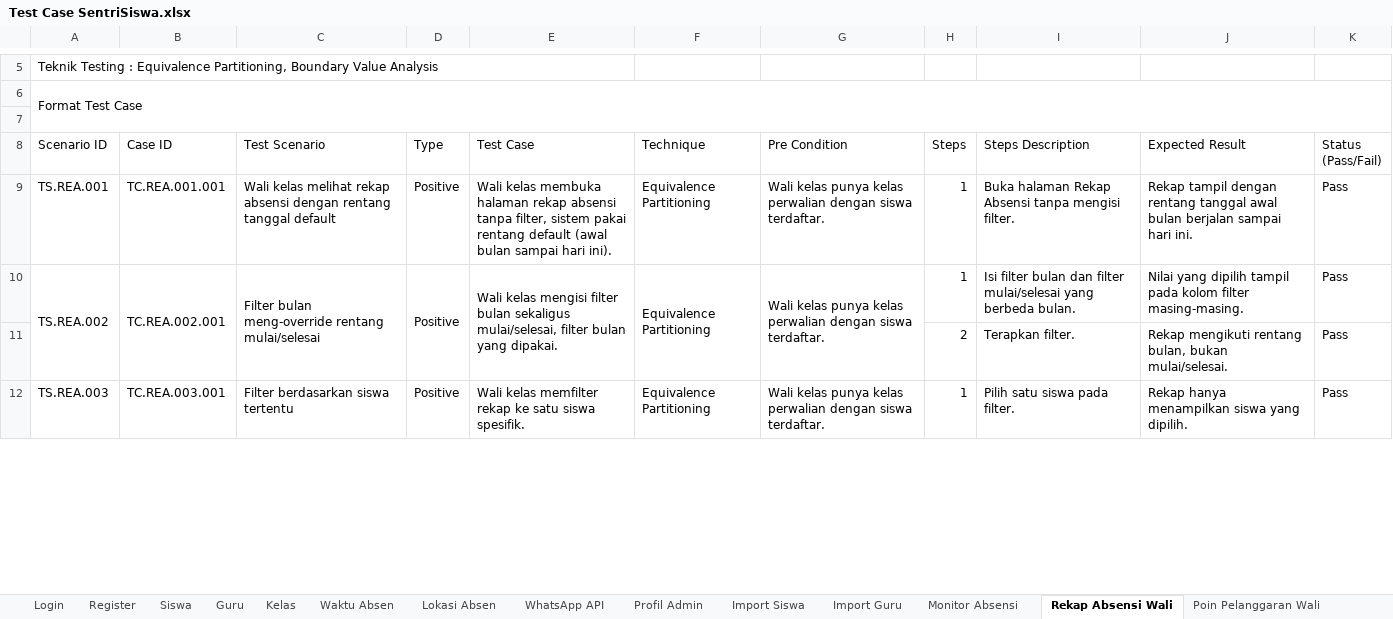
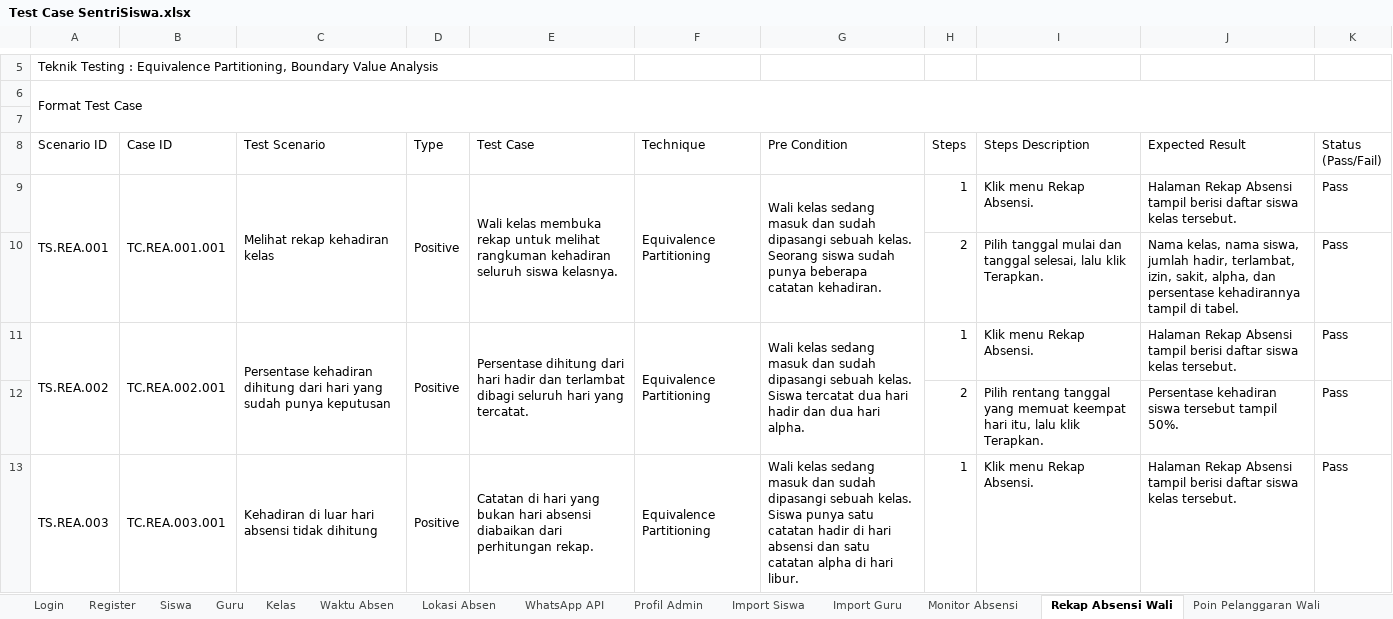
Before and after one commit to mfachriridha/sentriSiswa, an Excel workbook: docs/test_case/Test Case SentriSiswa.xlsx, sheet Rekap Absensi Wali, drawn as a sheet; only a part is shown, gaps mark what is left out; values as stored, in another font and other column widths than the file's, no cell formats; addresses are those after the commit; the diff covers the shown part only; the diff names each change by its address in the sheet, - before the commit and + after, or states it on an @@ line.

```diff
--- a/docs/test_case/Test Case SentriSiswa.xlsx (sheet Rekap Absensi Wali)
+++ b/docs/test_case/Test Case SentriSiswa.xlsx (sheet Rekap Absensi Wali)
+A9:A10 merged
+B9:B10 merged
-C9 (Test Scenario): Wali kelas melihat rekap absensi dengan rentang tanggal default
+C9 (Test Scenario): Melihat rekap kehadiran kelas
+C9:C10 merged
+D9:D10 merged
-E9 (Test Case): …kelas membuka halaman rekap absensi tanpa filter, sistem pakai rentang default (awal bulan sampai hari ini).
+E9 (Test Case): …kelas membuka rekap untuk melihat rangkuman kehadiran seluruh siswa kelasnya.
+E9:E10 merged
+F9:F10 merged
-G9 (Pre Condition): Wali kelas punya kelas perwalian dengan siswa terdaftar.
+G9 (Pre Condition): Wali kelas sedang masuk dan sudah dipasangi sebuah kelas. Seorang siswa sudah punya beberapa catatan kehadiran.
+G9:G10 merged
-I9 (Steps Description): Buka halaman Rekap Absensi tanpa mengisi filter.
+I9 (Steps Description): Klik menu Rekap Absensi.
-J9 (Expected Result): Rekap tampil dengan rentang tanggal awal bulan berjalan sampai hari ini.
+J9 (Expected Result): Halaman Rekap Absensi tampil berisi daftar siswa kelas tersebut.
+row 10:  |  |  |  |  |  |  | 2 | Pilih tanggal mulai dan tanggal selesai, lalu klik Terapkan. | Nama kelas, nama siswa, jumlah hadir, terlambat, izin, sakit, alpha, dan persentase kehadirannya tampil di tabel. | Pass
-C11 (Test Scenario): Filter bulan meng-override rentang mulai/selesai
+C11 (Test Scenario): Persentase kehadiran dihitung dari hari yang sudah punya keputusan
-E11 (Test Case): Wali kelas mengisi filter bulan sekaligus mulai/selesai, filter bulan yang dipakai.
+E11 (Test Case): Persentase dihitung dari hari hadir dan terlambat dibagi seluruh hari yang tercatat.
-G11 (Pre Condition): Wali kelas punya kelas perwalian dengan siswa terdaftar.
+G11 (Pre Condition): Wali kelas sedang masuk dan sudah dipasangi sebuah kelas. Siswa tercatat dua hari hadir dan dua hari alpha.
-I11 (Steps Description): Isi filter bulan dan filter mulai/selesai yang berbeda bulan.
+I11 (Steps Description): Klik menu Rekap Absensi.
-J11 (Expected Result): Nilai yang dipilih tampil pada kolom filter masing-masing.
+J11 (Expected Result): Halaman Rekap Absensi tampil berisi daftar siswa kelas tersebut.
-I12 (Steps Description): Terapkan filter.
+I12 (Steps Description): Pilih rentang tanggal yang memuat keempat hari itu, lalu klik Terapkan.
-J12 (Expected Result): Rekap mengikuti rentang bulan, bukan mulai/selesai.
+J12 (Expected Result): Persentase kehadiran siswa tersebut tampil 50%.
+A13:A14 merged
+B13:B14 merged
-C13 (Test Scenario): Filter berdasarkan siswa tertentu
+C13 (Test Scenario): Kehadiran di luar hari absensi tidak dihitung
+C13:C14 merged
+D13:D14 merged
-E13 (Test Case): Wali kelas memfilter rekap ke satu siswa spesifik.
+E13 (Test Case): Catatan di hari yang bukan hari absensi diabaikan dari perhitungan rekap.
+E13:E14 merged
+F13:F14 merged
-G13 (Pre Condition): Wali kelas punya kelas perwalian dengan siswa terdaftar.
+G13 (Pre Condition): Wali kelas sedang masuk dan sudah dipasangi sebuah kelas. Siswa punya satu catatan hadir di hari absensi dan satu catatan alpha di hari libur.
+G13:G14 merged
-I13 (Steps Description): Pilih satu siswa pada filter.
+I13 (Steps Description): Klik menu Rekap Absensi.
-J13 (Expected Result): Rekap hanya menampilkan siswa yang dipilih.
+J13 (Expected Result): Halaman Rekap Absensi tampil berisi daftar siswa kelas tersebut.
```
Also changed, not shown: 12 added rows, 65 edited cells and merged cells elsewhere in this sheet, sheet Poin Pelanggaran Wali, sheet Pengajuan Poin Wali, sheet Monitor Absensi, cell formats, 20 other files.
